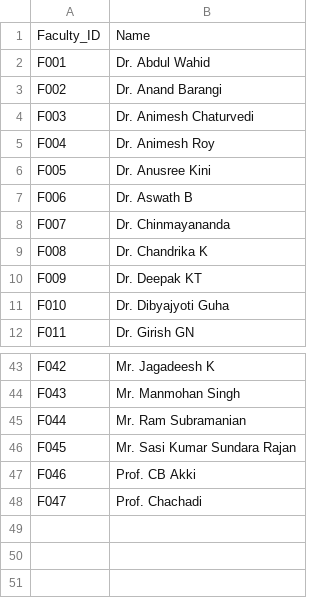
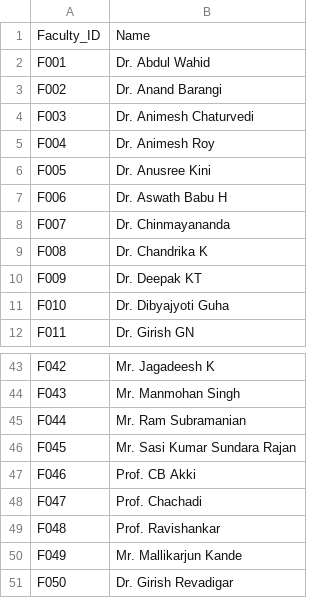
Before and after one commit to nikunjsrivastav/Automated-Time-Table-IIIT-DWD, a CSV file: data/faculty.csv, drawn as a sheet; only a part is shown, gaps mark what is left out.

Commit message:
faculty changes

```diff
--- a/data/faculty.csv
+++ b/data/faculty.csv
@@ -6,3 +6,3 @@ F004,Dr. Animesh Roy
 F005,Dr. Anusree Kini
-F006,Dr. Aswath B
+F006,Dr. Aswath Babu H
 F007,Dr. Chinmayananda
@@ -48 +48,4 @@ F046,Prof. CB Akki
 F047,Prof. Chachadi
+F048,Prof. Ravishankar
+F049,Mr. Mallikarjun Kande
+F050,Dr. Girish Revadigar
```
